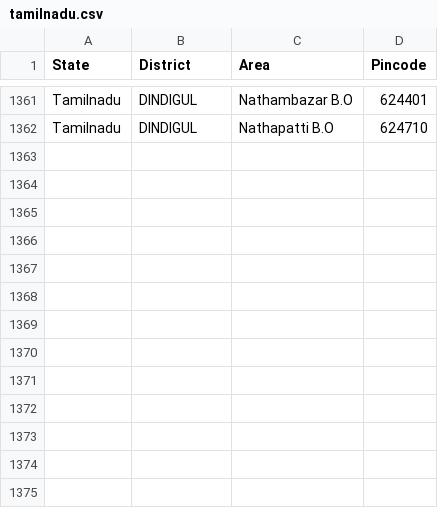
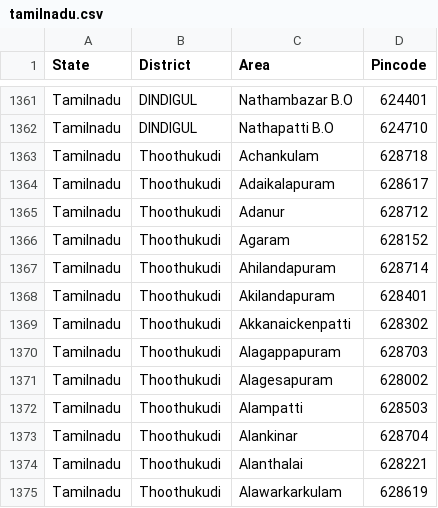
Before and after one commit to vpmglug/districts_details, a CSV file: districts/tamilnadu.csv, drawn as a sheet; only a part is shown, gaps mark what is left out; the diff names each change by its address in the sheet, - before the commit and + after, or states it on an @@ line.

Commit message:
Pull request 1 by ganeshkumar

```diff
--- a/districts/tamilnadu.csv
+++ b/districts/tamilnadu.csv
+row 1363: Tamilnadu | Thoothukudi | Achankulam | 628718
+row 1364: Tamilnadu | Thoothukudi | Adaikalapuram | 628617
+row 1365: Tamilnadu | Thoothukudi | Adanur | 628712
+row 1366: Tamilnadu | Thoothukudi | Agaram | 628152
+row 1367: Tamilnadu | Thoothukudi | Ahilandapuram | 628714
+row 1368: Tamilnadu | Thoothukudi | Akilandapuram | 628401
+row 1369: Tamilnadu | Thoothukudi | Akkanaickenpatti | 628302
+row 1370: Tamilnadu | Thoothukudi | Alagappapuram | 628703
+row 1371: Tamilnadu | Thoothukudi | Alagesapuram | 628002
+row 1372: Tamilnadu | Thoothukudi | Alampatti | 628503
+row 1373: Tamilnadu | Thoothukudi | Alankinar | 628704
+row 1374: Tamilnadu | Thoothukudi | Alanthalai | 628221
+row 1375: Tamilnadu | Thoothukudi | Alawarkarkulam | 628619
```
